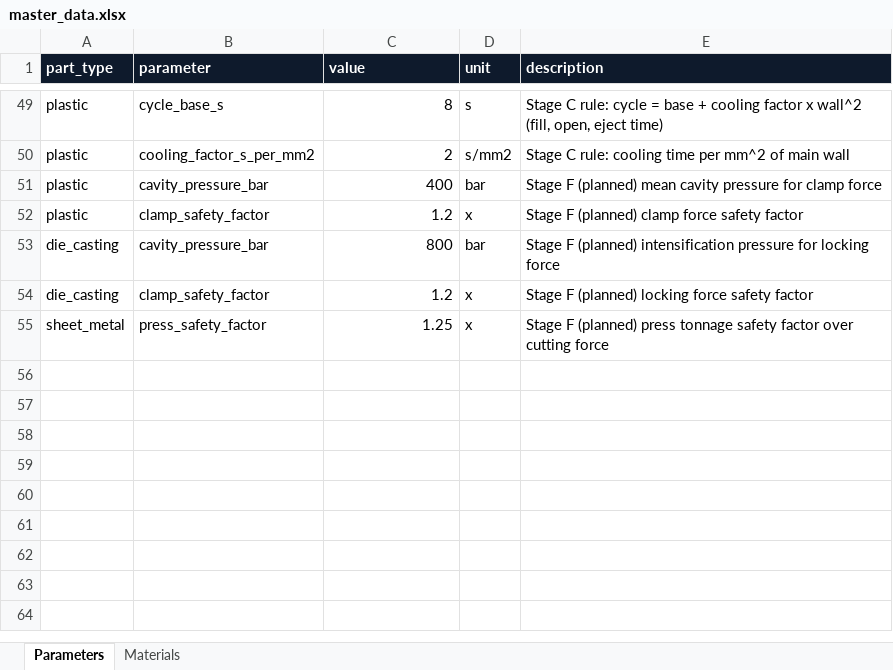
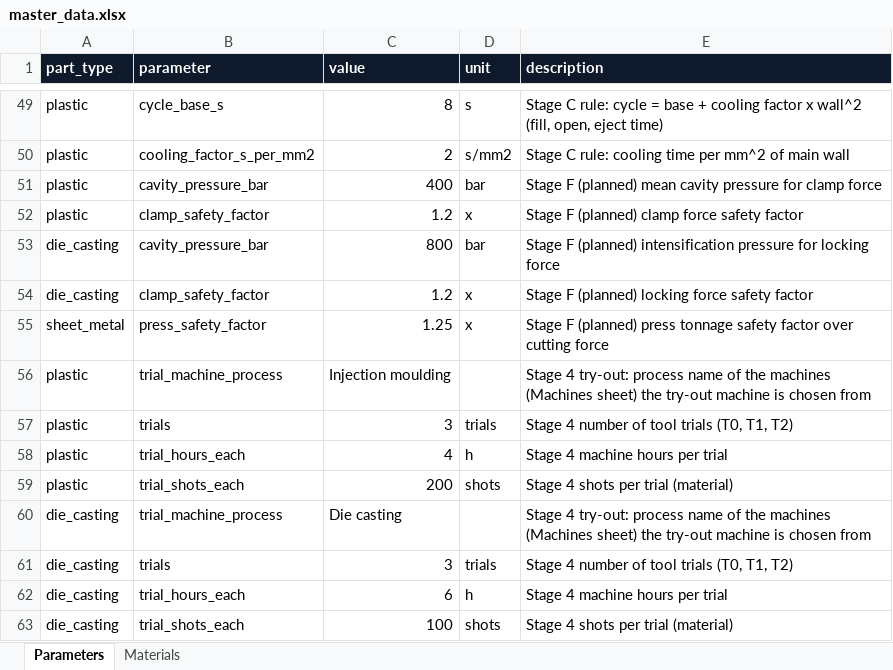
Before and after one commit to amitkumarshukla1210/Tool_part_cost_estimator, an Excel workbook: master_data/master_data.xlsx, sheet Parameters, drawn as a sheet; only a part is shown, gaps mark what is left out; values as stored, in another font and other column widths than the file's, no borders; the diff names each change by its address in the sheet, - before the commit and + after, or states it on an @@ line.

```diff
--- a/master_data/master_data.xlsx (sheet Parameters)
+++ b/master_data/master_data.xlsx (sheet Parameters)
+row 56: plastic | trial_machine_process | Injection moulding |  | Stage 4 try-out: process name of the machines (Machines sheet) the try-out machine is chosen from
+row 57: plastic | trials | 3 | trials | Stage 4 number of tool trials (T0, T1, T2)
+row 58: plastic | trial_hours_each | 4 | h | Stage 4 machine hours per trial
+row 59: plastic | trial_shots_each | 200 | shots | Stage 4 shots per trial (material)
+row 60: die_casting | trial_machine_process | Die casting |  | Stage 4 try-out: process name of the machines (Machines sheet) the try-out machine is chosen from
+row 61: die_casting | trials | 3 | trials | Stage 4 number of tool trials (T0, T1, T2)
+row 62: die_casting | trial_hours_each | 6 | h | Stage 4 machine hours per trial
+row 63: die_casting | trial_shots_each | 100 | shots | Stage 4 shots per trial (material)
```
Also changed, not shown: 26 other files.
